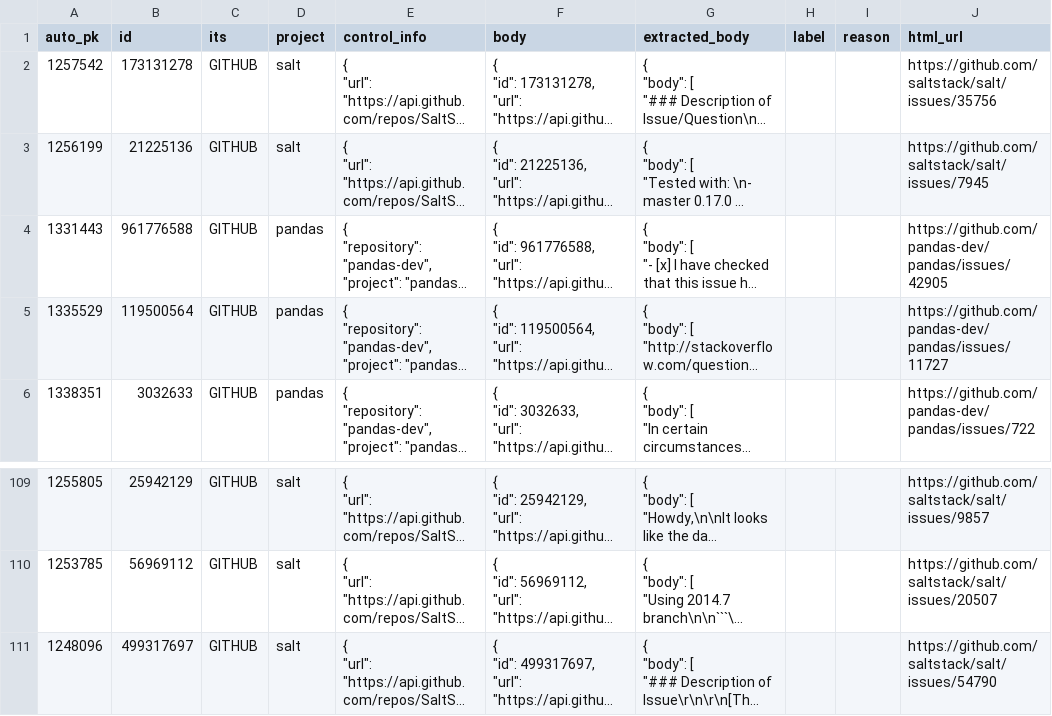
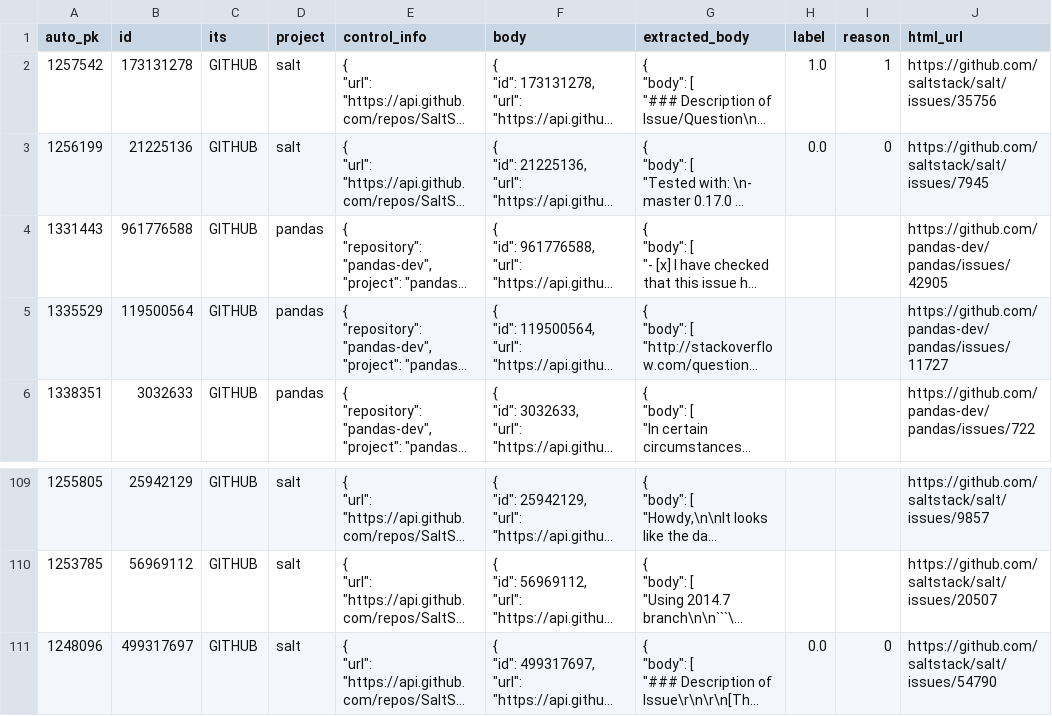
Before and after one commit to ttasnim68/LLM_label_app, a CSV file: dataset/label_Lukas.csv, drawn as a sheet; only a part is shown, gaps mark what is left out; long unchanged cells end in …; the diff names each change by its address in the sheet, - before the commit and + after, or states it on an @@ line.

Commit message:
Update dataset with new labels and reasons

```diff
--- a/dataset/label_Lukas.csv
+++ b/dataset/label_Lukas.csv
-H2 (label): (empty)
+H2 (label): 1.0
-I2 (reason): (empty)
+I2 (reason): 1
-H3 (label): (empty)
+H3 (label): 0.0
-I3 (reason): (empty)
+I3 (reason): 0
-H111 (label): (empty)
+H111 (label): 0.0
-I111 (reason): (empty)
+I111 (reason): 0
```
